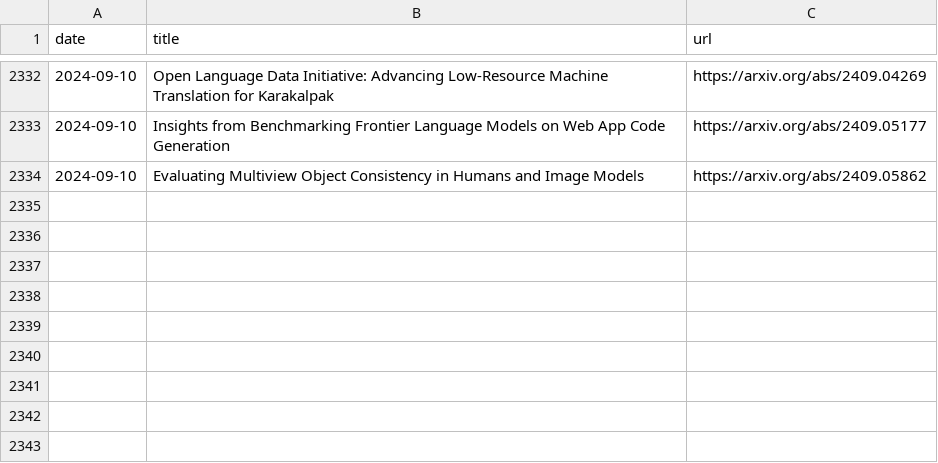
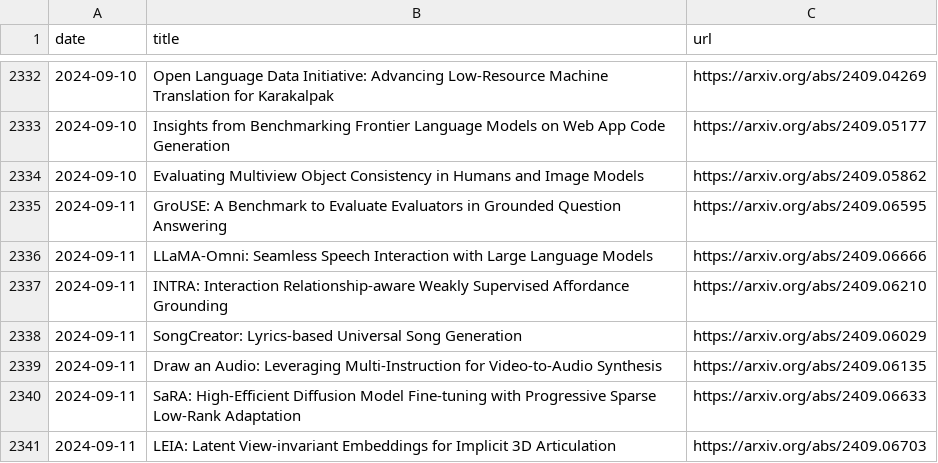
Before and after one commit to l-yohai/daily_papers_ko, a CSV file: paper_logs/papers_list.csv, drawn as a sheet; only a part is shown, gaps mark what is left out.

Commit message:
Update README and daily papers

```diff
--- a/paper_logs/papers_list.csv
+++ b/paper_logs/papers_list.csv
@@ -2334 +2334,8 @@ date,title,url
 2024-09-10,Evaluating Multiview Object Consistency in Humans and Image Models,https://arxiv.org/abs/2409.05862
+2024-09-11,GroUSE: A Benchmark to Evaluate Evaluators in Grounded Question Answering,https://arxiv.org/abs/2409.06595
+2024-09-11,LLaMA-Omni: Seamless Speech Interaction with Large Language Models,https://arxiv.org/abs/2409.06666
+2024-09-11,INTRA: Interaction Relationship-aware Weakly Supervised Affordance Grounding,https://arxiv.org/abs/2409.06210
+2024-09-11,SongCreator: Lyrics-based Universal Song Generation,https://arxiv.org/abs/2409.06029
+2024-09-11,Draw an Audio: Leveraging Multi-Instruction for Video-to-Audio Synthesis,https://arxiv.org/abs/2409.06135
+2024-09-11,SaRA: High-Efficient Diffusion Model Fine-tuning with Progressive Sparse Low-Rank Adaptation,https://arxiv.org/abs/2409.06633
+2024-09-11,LEIA: Latent View-invariant Embeddings for Implicit 3D Articulation,https://arxiv.org/abs/2409.06703
```
Also changed, not shown: 1 other file.
